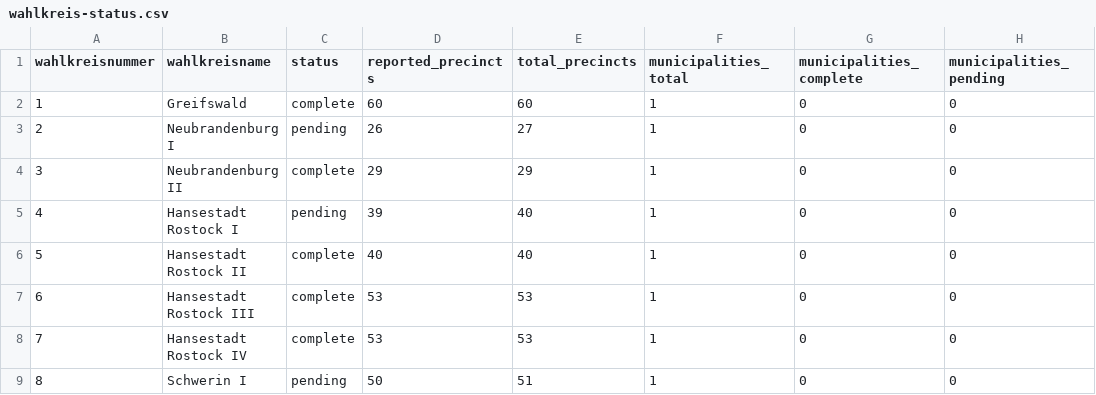
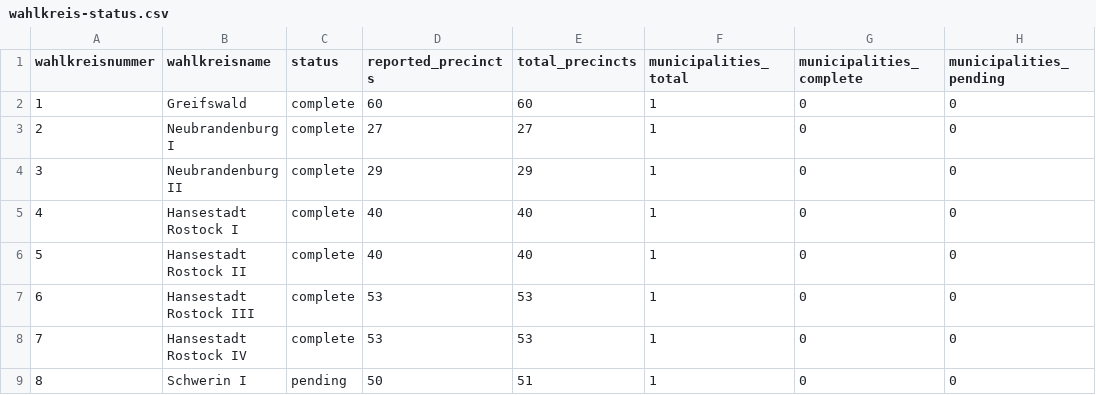
Before and after one commit to volzinnovation/wahl-monitor.de, a CSV file: data/2026-mv/metadata/wahlkreis-status.csv, drawn as a sheet; only a part is shown; the diff names each change by its address in the sheet, - before the commit and + after, or states it on an @@ line.

```diff
--- a/data/2026-mv/metadata/wahlkreis-status.csv
+++ b/data/2026-mv/metadata/wahlkreis-status.csv
-C3 (status): pending
+C3 (status): complete
-D3 (reported_precincts): 26
+D3 (reported_precincts): 27
-C5 (status): pending
+C5 (status): complete
-D5 (reported_precincts): 39
+D5 (reported_precincts): 40
```
Also changed, not shown: data/2026-mv/latest/statla_snapshots.csv, data/2026-mv/reports/latest_events.csv, 4 other files.
